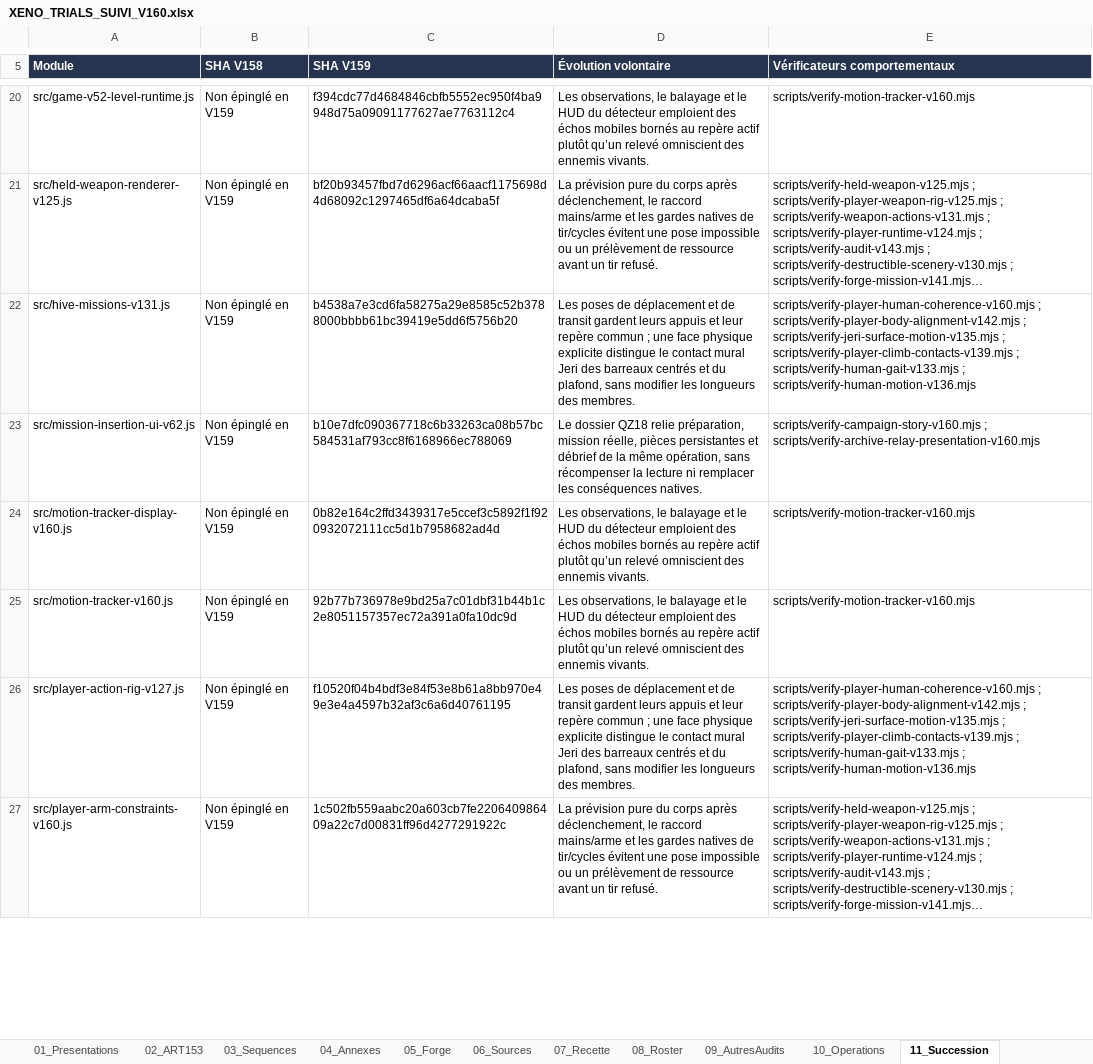
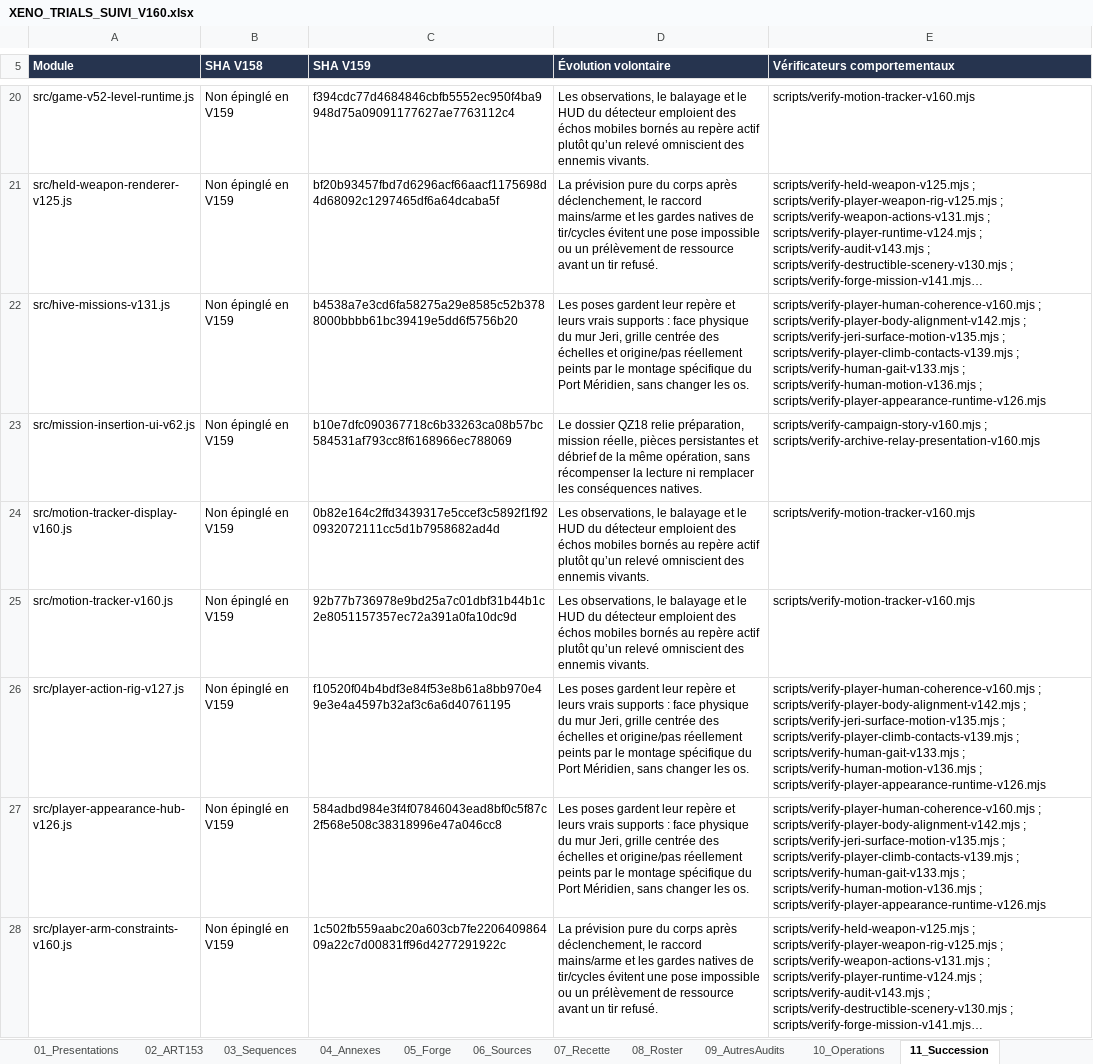
Before and after one commit to darknigthmare/aliens-tantalus-frontier, an Excel workbook: docs/forge/xeno-trials/XENO_TRIALS_SUIVI_V160.xlsx, sheet 11_Succession, drawn as a sheet; only a part is shown, gaps mark what is left out; long unchanged cells end in …; values as stored, in another font and other column widths than the file's, no borders; table styles not drawn; the diff covers the shown part only; the diff names each change by its address in the sheet, - before the commit and + after, or states it on an @@ line.

Commit message:
Keep Port Meridien contacts on its painted rung grid

```diff
--- a/docs/forge/xeno-trials/XENO_TRIALS_SUIVI_V160.xlsx (sheet 11_Succession)
+++ b/docs/forge/xeno-trials/XENO_TRIALS_SUIVI_V160.xlsx (sheet 11_Succession)
-D22 (Évolution volontaire): Les poses de déplacement et de transit gardent leurs appuis et leur repère commun ; une face physique explicite distingue le contact mural Jeri des barreaux centrés et du plafond, sans modifier les longueurs des membres.
+D22 (Évolution volontaire): Les poses gardent leur repère et leurs vrais supports : face physique du mur Jeri, grille centrée des échelles et origine/pas réellement peints par le montage spécifique du Port Méridien, sans changer les os.
-E22 (Vérificateurs comportementaux): …; scripts/verify-human-motion-v136.mjs
+E22 (Vérificateurs comportementaux): …; scripts/verify-human-motion-v136.mjs ; scripts/verify-player-appearance-runtime-v126.mjs
-D26 (Évolution volontaire): Les poses de déplacement et de transit gardent leurs appuis et leur repère commun ; une face physique explicite distingue le contact mural Jeri des barreaux centrés et du plafond, sans modifier les longueurs des membres.
+D26 (Évolution volontaire): Les poses gardent leur repère et leurs vrais supports : face physique du mur Jeri, grille centrée des échelles et origine/pas réellement peints par le montage spécifique du Port Méridien, sans changer les os.
-E26 (Vérificateurs comportementaux): …; scripts/verify-human-motion-v136.mjs
+E26 (Vérificateurs comportementaux): …; scripts/verify-human-motion-v136.mjs ; scripts/verify-player-appearance-runtime-v126.mjs
+row 27: src/player-appearance-hub-v126.js | Non épinglé en V159 | 584adbd984e3f4f07846043ead8bf0c5f87c2f568e508c38318996e47a046cc8 | Les poses gardent leur repère et leurs vrais supports : face physique du mur Jeri, grille centrée des échelles et origine/pas réellement peints par le montage spécifique du Port Méridien, sans changer les os. | scripts/verify-player-human-coherence-v160.mjs ; scripts/verify-player-body-alignment-v142.mjs ; scripts/verify-jeri-surface-motion-v135.mjs ; scripts/verify-player-climb-contacts-v139.mjs ; scripts/verify-human-gait-v133.mjs ; scripts/verify-human-motion-v136.mjs ; scripts/verify-player-appearance-runtime-v126.mjs
```
Also changed, not shown: 12 edited cells elsewhere in this sheet, sheet 18_ChantiersV160, sheet 06_Sources, sheet 07_Recette, 4 other files.
